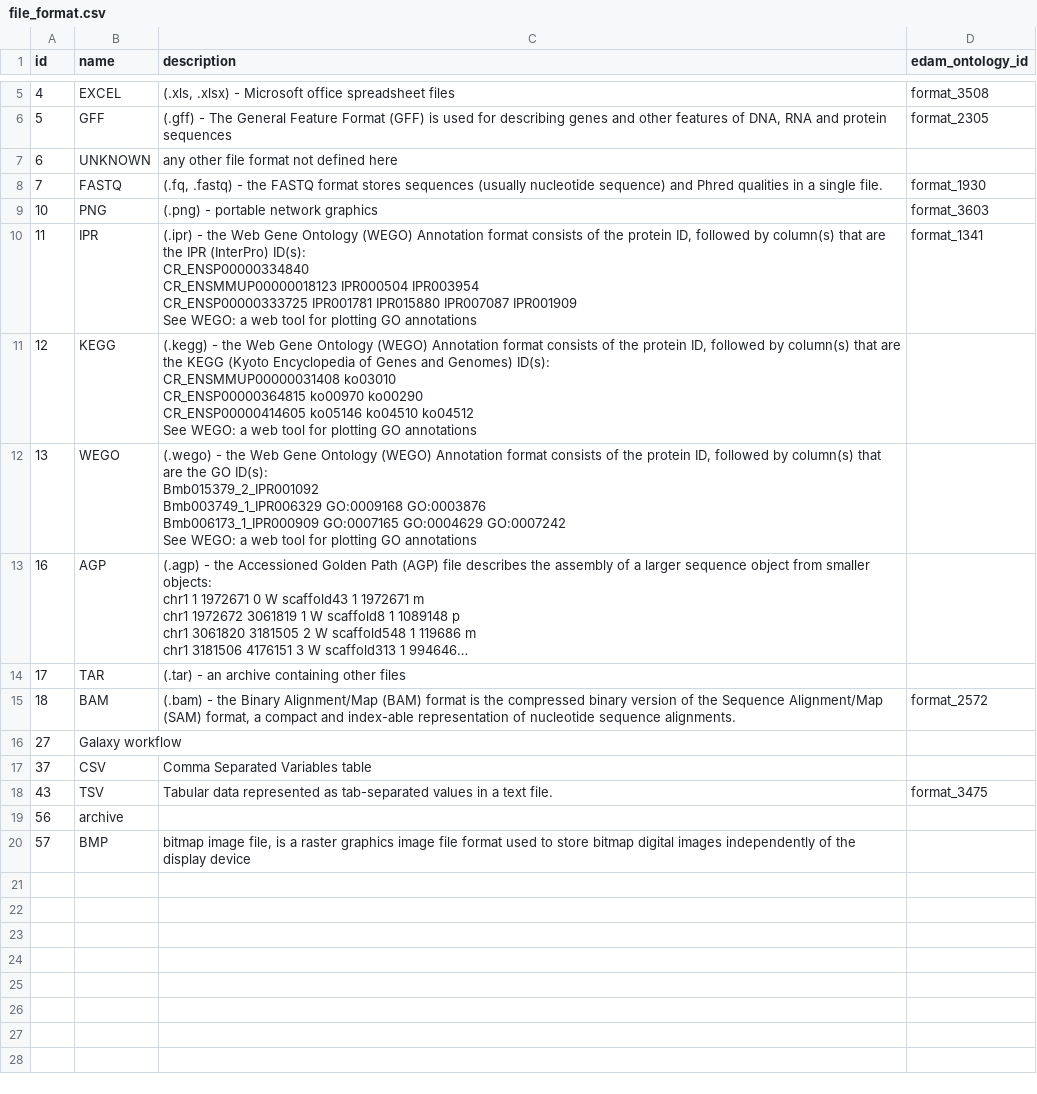
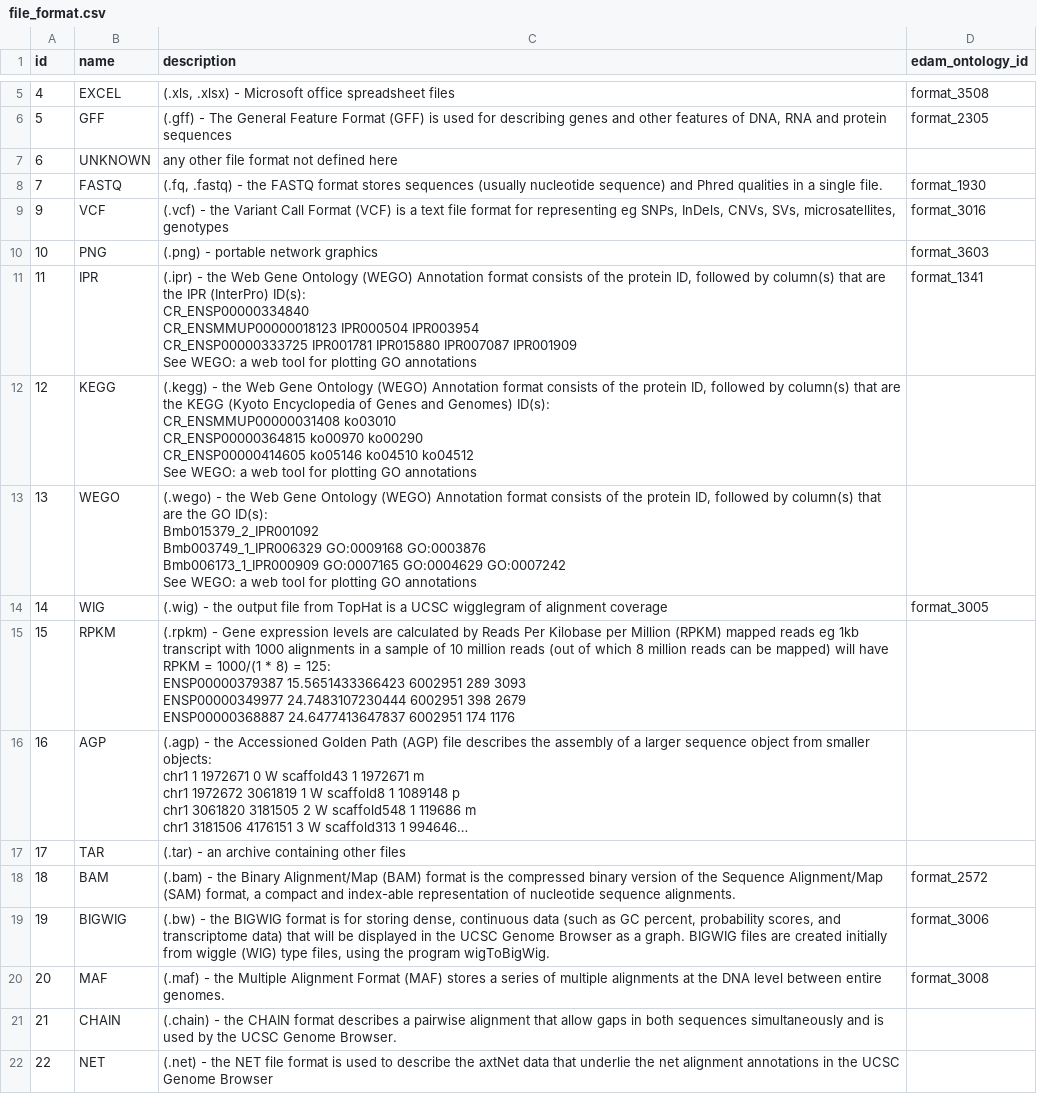
Before and after one commit to gigascience/gigadb-website, a CSV file: data/production_like/file_format.csv, drawn as a sheet; only a part is shown, gaps mark what is left out; the shorter side is filled out with more unchanged rows; long unchanged cells end in …; ↵ is a line break in a cell; the diff covers the shown part only; the diff names each change by its address in the sheet, - before the commit and + after, or states it on an @@ line.

```diff
--- a/data/production_like/file_format.csv
+++ b/data/production_like/file_format.csv
+row 9: 9 | VCF | (.vcf) - the Variant Call Format (VCF) is a text file format for representing eg SNPs, InDels, CNVs, SVs, microsatellites, genotypes | format_3016
+row 14: 14 | WIG | (.wig) - the output file from TopHat is a UCSC wigglegram of alignment coverage | format_3005
+row 15: 15 | RPKM | (.rpkm) - Gene expression levels are calculated by Reads Per Kilobase per Million (RPKM) mapped reads eg 1kb transcript with 1000 alignments in a sample of 10 million reads (out of which 8 million reads can be mapped) will have RPKM = 1000/(1 * 8) = 125: ↵ ENSP00000379387 15.5651433366423 6002951 289 3093 ↵ ENSP00000349977 24.7483107230444 6002951 398 2679 ↵ ENSP00000368887 24.6477413647837 6002951 174 1176
+row 19: 19 | BIGWIG | (.bw) - the BIGWIG format is for storing dense, continuous data (such as GC percent, probability scores, and transcriptome data) that will be displayed in the UCSC Genome Browser as a graph. BIGWIG files are created initially from wiggle (WIG) type files, using the program wigToBigWig. | format_3006
+row 20: 20 | MAF | (.maf) - the Multiple Alignment Format (MAF) stores a series of multiple alignments at the DNA level between entire genomes. | format_3008
+row 21: 21 | CHAIN | (.chain) - the CHAIN format describes a pairwise alignment that allow gaps in both sequences simultaneously and is used by the UCSC Genome Browser.
+row 22: 22 | NET | (.net) - the NET file format is used to describe the axtNet data that underlie the net alignment annotations in the UCSC Genome Browser
```
Also changed, not shown: 26 added rows elsewhere in this file, data/production_like/dataset_funder.csv, data/production_like/dataset_type.csv, 34 other files.
